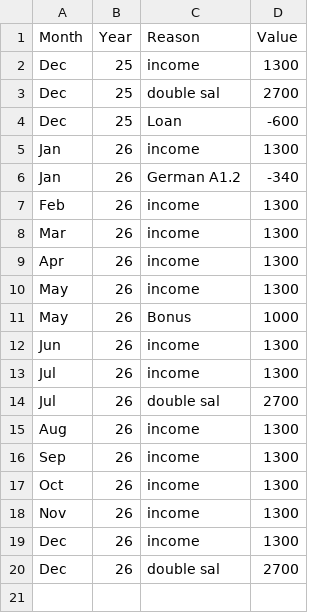
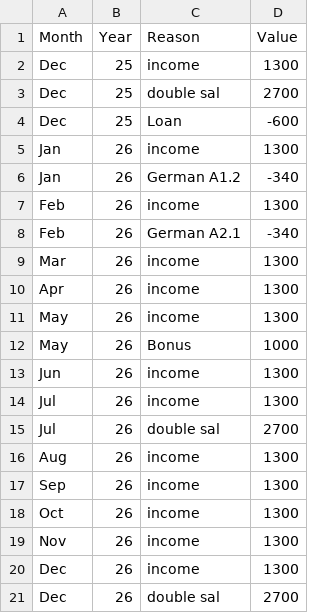
Before and after one commit to AhmadSidaoui/ahmadsidaoui.github.io, a CSV file: backend/savings_data.csv, drawn as a sheet; the diff names each change by its address in the sheet, - before the commit and + after, or states it on an @@ line.

Commit message:
Update CSV via server

```diff
--- a/backend/savings_data.csv
+++ b/backend/savings_data.csv
+row 8: Feb | 26 | German A2.1 | -340
```
